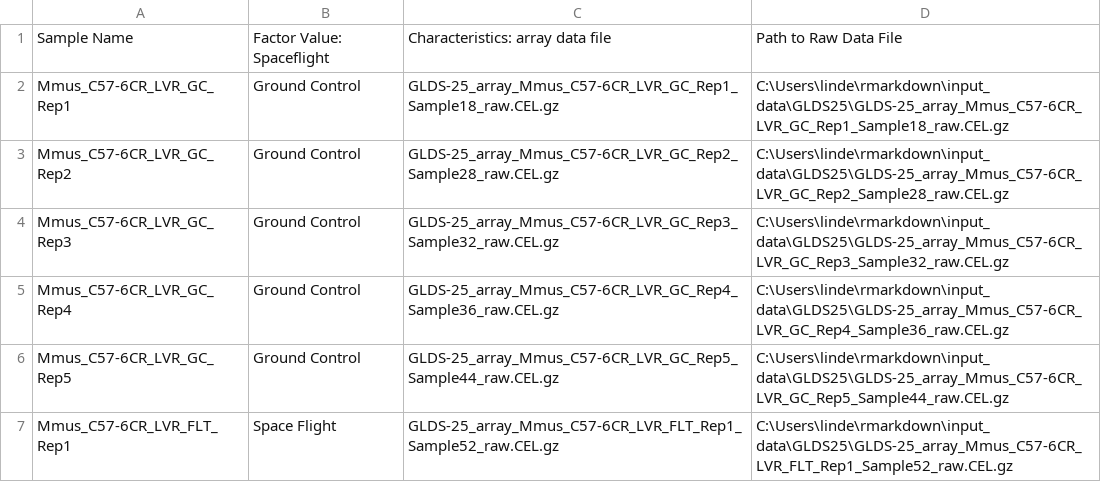
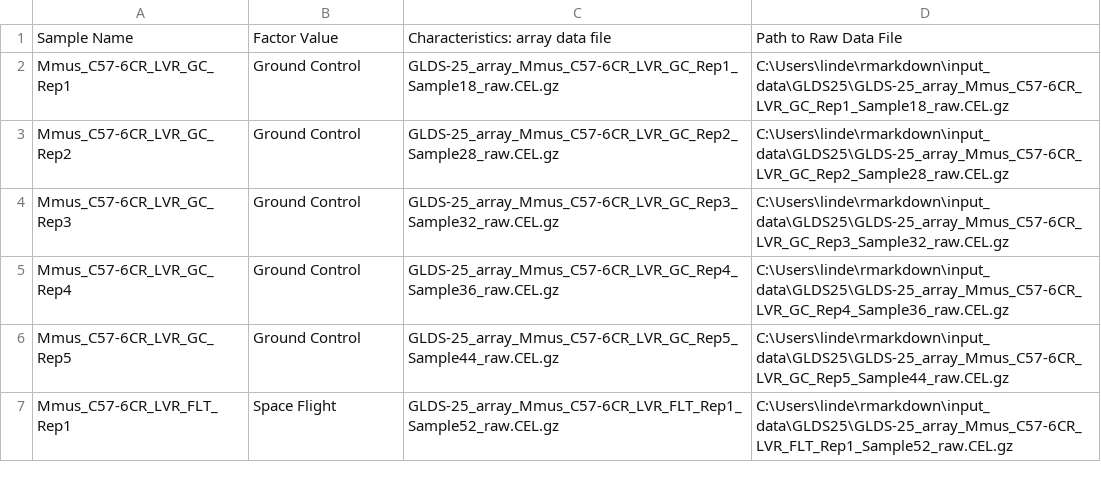
Before and after one commit to jbutel/rmarkdown, a CSV file: affy_processing/data_runsheets/GLDS_25_runsheet.csv, drawn as a sheet; only a part is shown.

```diff
--- a/affy_processing/data_runsheets/GLDS_25_runsheet.csv
+++ b/affy_processing/data_runsheets/GLDS_25_runsheet.csv
@@ -1,2 +1,2 @@
-Sample Name,Factor Value: Spaceflight,Characteristics:  array data file,Path to Raw Data File
+Sample Name,Factor Value,Characteristics:  array data file,Path to Raw Data File
 Mmus_C57-6CR_LVR_GC_Rep1,Ground Control ,GLDS-25_array_Mmus_C57-6CR_LVR_GC_Rep1_Sample18_raw.CEL.gz,C:\Users\linde\rmarkdown\input_data\GLDS25\GLDS-25_array_Mmus_C57-6CR_LVR_GC_Rep1_Sample18_raw.CEL.gz
```
Also changed, not shown: affy_processing/data_runsheets/GLDS_189_runsheet.csv, affy_processing/data_runsheets/GLDS_6_runsheet.csv, 5 other files.
